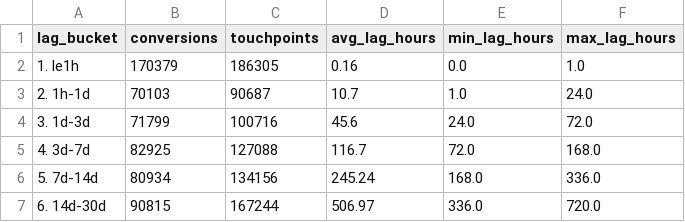
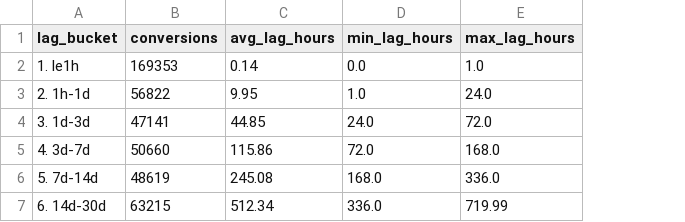
Before and after one commit to tusharshrivastav554/criteo-attribution-analytics, a CSV file: results/conversion_lag_buckets.csv, drawn as a sheet; removed rows and columns are numbered as before the commit, all else as after; the diff names each change by its address in the sheet, - before the commit and + after, or states it on an @@ line.

Commit message:
feat: add attribution analytics scripts, metric dictionary, and results for full Criteo dataset

```diff
--- a/results/conversion_lag_buckets.csv
+++ b/results/conversion_lag_buckets.csv
-column C (touchpoints), rows 2-7: 186305 | 90687 | 100716 | 127088 | 134156 | 167244
-B2 (conversions): 170379
+B2 (conversions): 169353
-C2 (avg_lag_hours): 0.16
+C2 (avg_lag_hours): 0.14
-B3 (conversions): 70103
+B3 (conversions): 56822
-C3 (avg_lag_hours): 10.7
+C3 (avg_lag_hours): 9.95
-B4 (conversions): 71799
+B4 (conversions): 47141
-C4 (avg_lag_hours): 45.6
+C4 (avg_lag_hours): 44.85
-B5 (conversions): 82925
+B5 (conversions): 50660
-C5 (avg_lag_hours): 116.7
+C5 (avg_lag_hours): 115.86
-B6 (conversions): 80934
+B6 (conversions): 48619
-C6 (avg_lag_hours): 245.24
+C6 (avg_lag_hours): 245.08
-B7 (conversions): 90815
+B7 (conversions): 63215
-C7 (avg_lag_hours): 506.97
+C7 (avg_lag_hours): 512.34
-E7 (max_lag_hours): 720.0
+E7 (max_lag_hours): 719.99
```
Also changed, not shown: results/attribution_model_comparison.csv, results/attribution_rank_shifts.csv, 20 other files.
